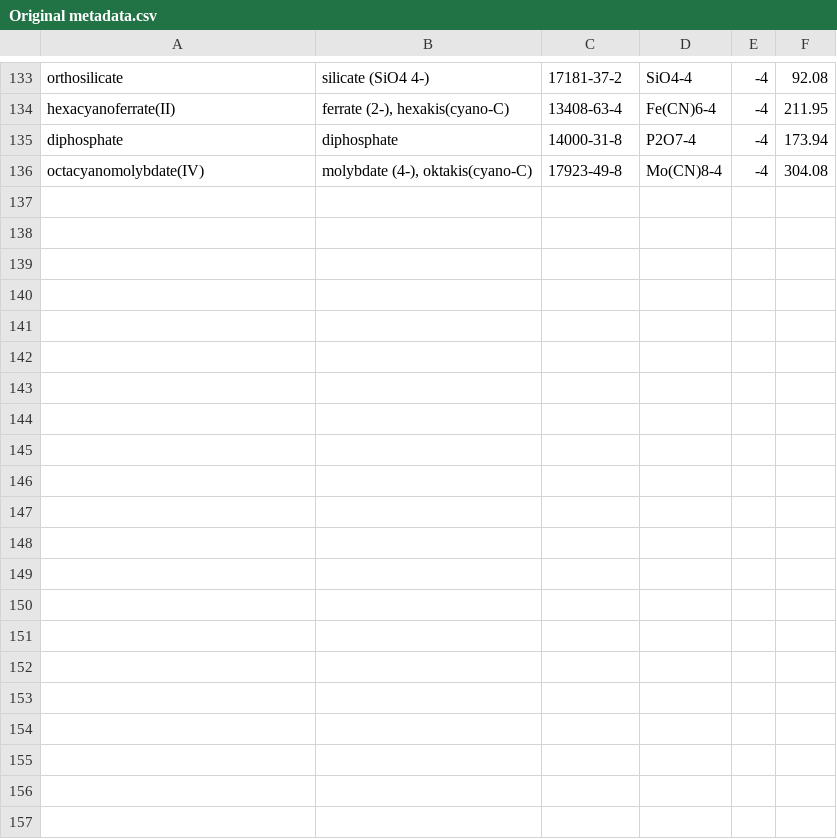
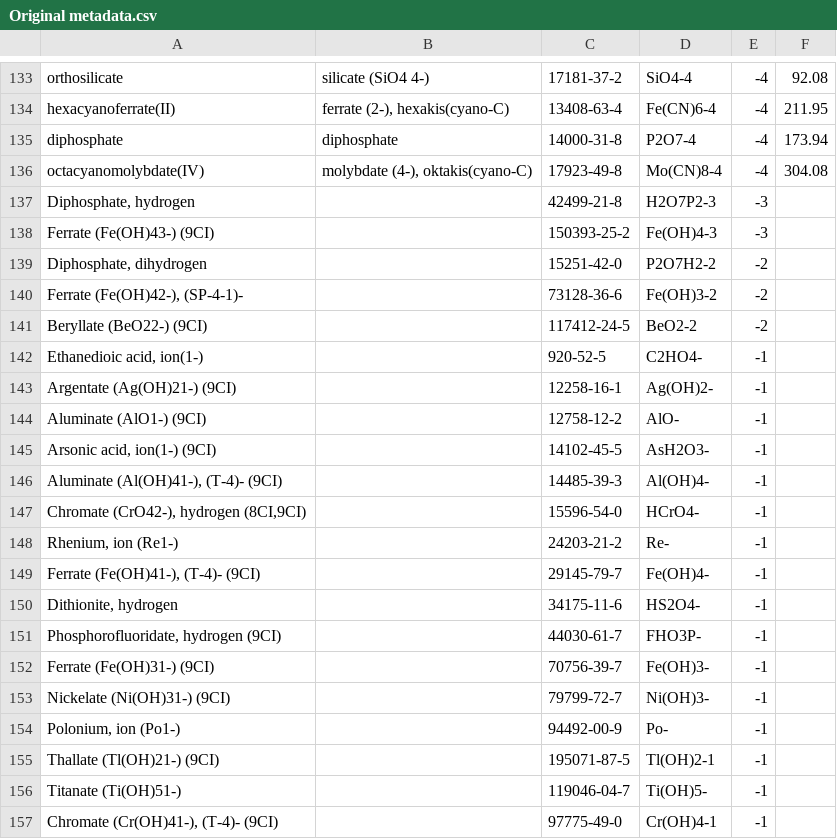
Before and after one commit to CalebBell/chemical-metadata, a CSV file: scifinder-anions/Original metadata.csv, drawn as a sheet; only a part is shown, gaps mark what is left out.

Commit message:
Finish working with anions - 12 added

```diff
--- a/scifinder-anions/Original metadata.csv
+++ b/scifinder-anions/Original metadata.csv
@@ -136 +136,22 @@ diphosphate	diphosphate	14000-31-8	P2O7-4	-4	173.94
 octacyanomolybdate(IV)	molybdate (4-), oktakis(cyano-C)	17923-49-8	Mo(CN)8-4	-4	304.08
+Diphosphate, hydrogen		42499-21-8	H2O7P2-3	-3
+Ferrate (Fe(OH)43-) (9CI)		150393-25-2	Fe(OH)4-3	-3
+Diphosphate, dihydrogen		15251-42-0	P2O7H2-2	-2
+Ferrate (Fe(OH)42-), (SP-4-1)-		73128-36-6	Fe(OH)3-2	-2
+Beryllate (BeO22-) (9CI)		117412-24-5	BeO2-2	-2
+Ethanedioic acid, ion(1-)		920-52-5	C2HO4-	-1
+Argentate (Ag(OH)21-) (9CI)		12258-16-1	Ag(OH)2-	-1
+Aluminate (AlO1-) (9CI)		12758-12-2	AlO-	-1
+Arsonic acid, ion(1-) (9CI)		14102-45-5	AsH2O3-	-1
+Aluminate (Al(OH)41-), (T-4)- (9CI)		14485-39-3	Al(OH)4-	-1
+Chromate (CrO42-), hydrogen (8CI,9CI)		15596-54-0	HCrO4-	-1
+Rhenium, ion (Re1-)		24203-21-2	Re-	-1
+Ferrate (Fe(OH)41-), (T-4)- (9CI)		29145-79-7	Fe(OH)4-	-1
+Dithionite, hydrogen		34175-11-6	HS2O4-	-1
+Phosphorofluoridate, hydrogen (9CI)		44030-61-7	FHO3P-	-1
+Ferrate (Fe(OH)31-) (9CI)		70756-39-7	Fe(OH)3-	-1
+Nickelate (Ni(OH)31-) (9CI)		79799-72-7	Ni(OH)3-	-1
+Polonium, ion (Po1-)		94492-00-9	Po-	-1
+Thallate (Tl(OH)21-) (9CI)		195071-87-5	Tl(OH)2-1	-1
+Titanate (Ti(OH)51-)		119046-04-7	Ti(OH)5-	-1
+Chromate (Cr(OH)41-), (T-4)- (9CI)		97775-49-0	Cr(OH)4-1	-1
```
Also changed, not shown: scifinder-anions/anion_db.tsv, 5 other files.
